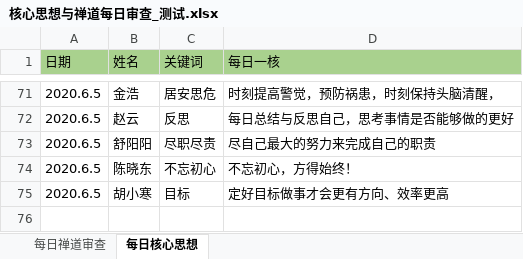
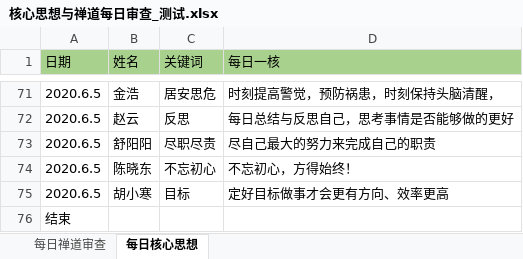
Before and after one commit to skducn/project, an Excel workbook: instance/zyjk/zentao/核心思想与禅道每日审查_测试.xlsx, sheet 每日核心思想, drawn as a sheet; only a part is shown, gaps mark what is left out; values as stored, in another font and other column widths than the file's, no borders; the diff names each change by its address in the sheet, - before the commit and + after, or states it on an @@ line.

```diff
--- a/instance/zyjk/zentao/核心思想与禅道每日审查_测试.xlsx (sheet 每日核心思想)
+++ b/instance/zyjk/zentao/核心思想与禅道每日审查_测试.xlsx (sheet 每日核心思想)
+row 76: 结束
```
Also changed, not shown: sheet 每日禅道审查, 29 other files.
